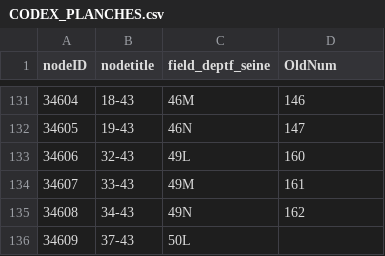
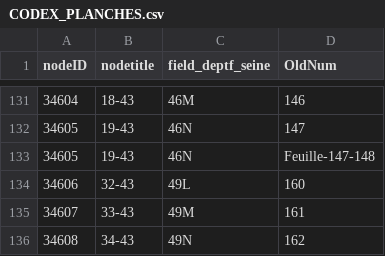
Before and after one commit to babinet/Kta2Geo, a CSV file: CODEX_PLANCHES.csv, drawn as a sheet; only a part is shown, gaps mark what is left out; the shorter side is filled out with more unchanged rows.

```diff
--- a/CODEX_PLANCHES.csv
+++ b/CODEX_PLANCHES.csv
@@ -132,2 +132,3 @@ nodeID|nodetitle|field_deptf_seine|OldNum
 34605|19-43|46N|147
+34605|19-43|46N|Feuille-147-148
 34606|32-43|49L|160
```
Also changed, not shown: 2 other files.
